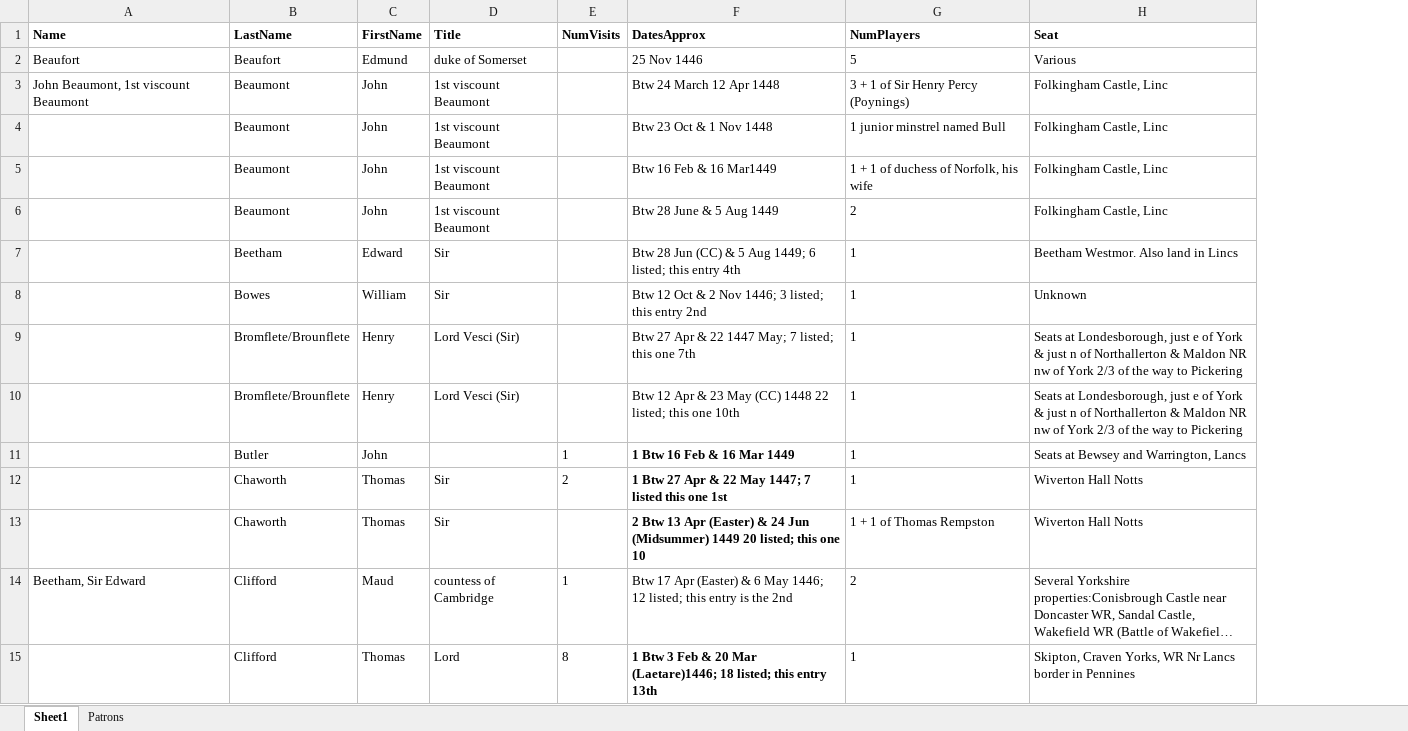
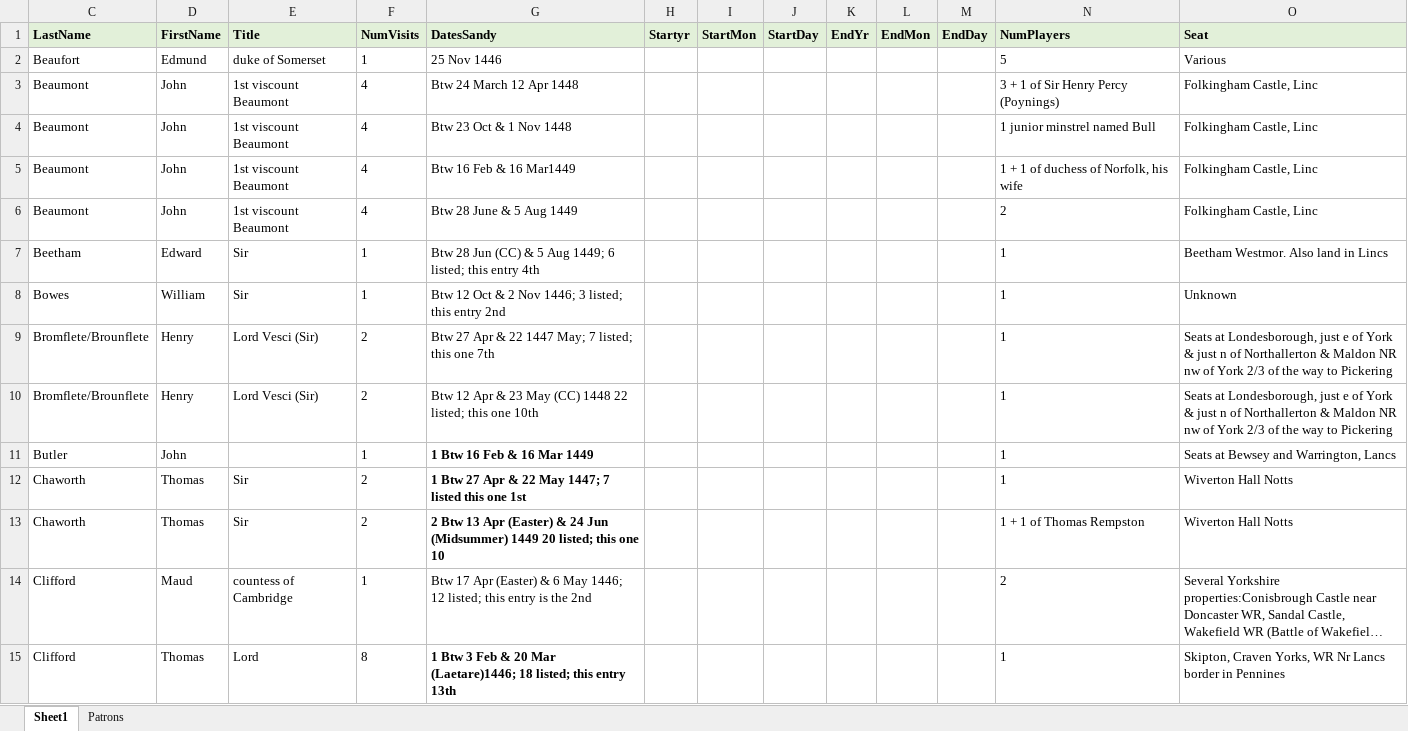
Before and after one commit to chungkky/YorkPatrons, an Excel workbook: PatronsVisits.xlsx, sheet Sheet1, drawn as a sheet; only a part is shown; long unchanged cells end in …; values as stored, in another font and other column widths than the file's, no borders; removed rows and columns are numbered as before the commit, all else as after; the diff covers the shown part only; the diff names each change by its address in the sheet, - before the commit and + after, or states it on an @@ line.

Commit message:
adding date range columns

```diff
--- a/PatronsVisits.xlsx (sheet Sheet1)
+++ b/PatronsVisits.xlsx (sheet Sheet1)
@@ column A (Name) hidden, rows 2-14: Beaufort | John Beaumont, 1st viscount Beaumont |  |  |  |  |  |  |  |  |  |  | Beetham, Sir Edward @@
+column H (Startyr), empty
+column I (StartMon), empty
+column J (StartDay), empty
+column K (EndYr), empty
+column L (EndMon), empty
+column M (EndDay), empty
-C1:G1 fill: none
+C1:G1 fill: #E2F0D9
-G1: DatesApprox
+G1: DatesSandy
-N1:O1 fill: none
+N1:O1 fill: #E2F0D9
-F2 (NumVisits): (empty)
+F2 (NumVisits): 1
-F3:F6 (NumVisits): (empty)
+F3:F6 (NumVisits): 4
-F7:F8 (NumVisits): (empty)
+F7:F8 (NumVisits): 1
-F9:F10 (NumVisits): (empty)
+F9:F10 (NumVisits): 2
-F13 (NumVisits): (empty)
+F13 (NumVisits): 2
```
Also changed, not shown: other rows of this sheet, hidden cells.
